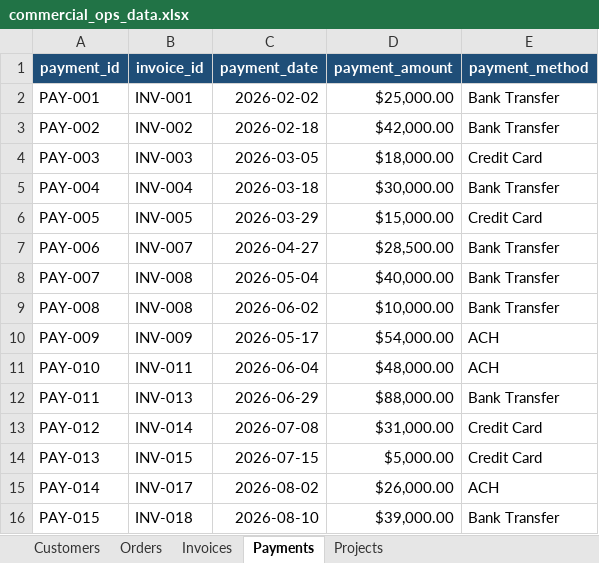
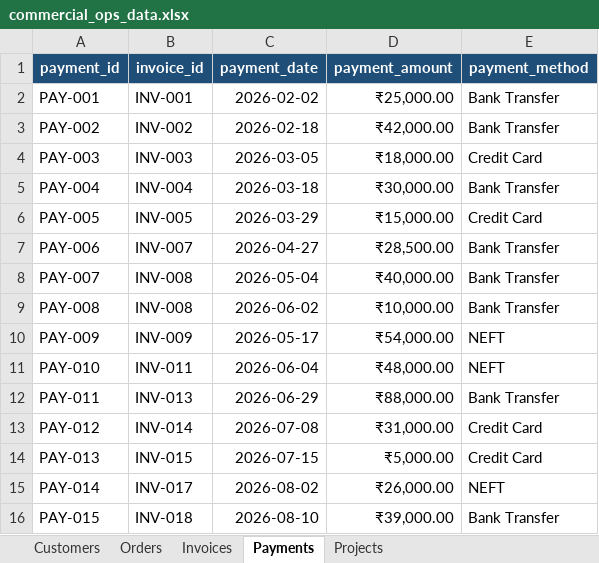
Before and after one commit to rajc01/commercialops-control-tower, an Excel workbook: data/commercial_ops_data.xlsx, sheet Payments, drawn as a sheet; values as stored, in another font and other column widths than the file's, no borders; the diff names each change by its address in the sheet, - before the commit and + after, or states it on an @@ line.

```diff
--- a/data/commercial_ops_data.xlsx (sheet Payments)
+++ b/data/commercial_ops_data.xlsx (sheet Payments)
-D2 (payment_amount): $25,000.00
+D2 (payment_amount): ₹25,000.00
-D3 (payment_amount): $42,000.00
+D3 (payment_amount): ₹42,000.00
-D4 (payment_amount): $18,000.00
+D4 (payment_amount): ₹18,000.00
-D5 (payment_amount): $30,000.00
+D5 (payment_amount): ₹30,000.00
-D6 (payment_amount): $15,000.00
+D6 (payment_amount): ₹15,000.00
-D7 (payment_amount): $28,500.00
+D7 (payment_amount): ₹28,500.00
-D8 (payment_amount): $40,000.00
+D8 (payment_amount): ₹40,000.00
-D9 (payment_amount): $10,000.00
+D9 (payment_amount): ₹10,000.00
-D10 (payment_amount): $54,000.00
+D10 (payment_amount): ₹54,000.00
-E10:E11 (payment_method): ACH
+E10:E11 (payment_method): NEFT
-D11 (payment_amount): $48,000.00
+D11 (payment_amount): ₹48,000.00
-D12 (payment_amount): $88,000.00
+D12 (payment_amount): ₹88,000.00
-D13 (payment_amount): $31,000.00
+D13 (payment_amount): ₹31,000.00
-D14 (payment_amount): $5,000.00
+D14 (payment_amount): ₹5,000.00
-D15 (payment_amount): $26,000.00
+D15 (payment_amount): ₹26,000.00
-E15 (payment_method): ACH
+E15 (payment_method): NEFT
-D16 (payment_amount): $39,000.00
+D16 (payment_amount): ₹39,000.00
```
Also changed, not shown: sheet Orders, sheet Invoices, sheet Projects, 2 other files.
